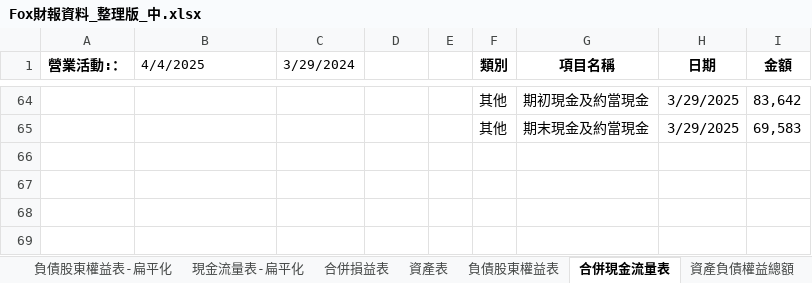
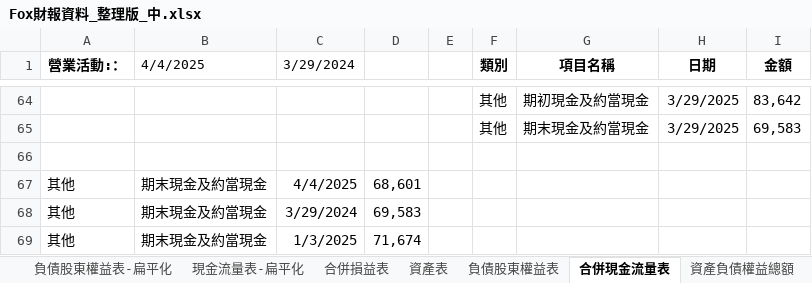
Before and after one commit to cindy7611256/financial_analysis, an Excel workbook: Fox財報資料_整理版_中.xlsx, sheet 合併現金流量表, drawn as a sheet; only a part is shown, gaps mark what is left out; values as stored, in another font and other column widths than the file's, no borders; the diff names each change by its address in the sheet, - before the commit and + after, or states it on an @@ line.

```diff
--- a/Fox財報資料_整理版_中.xlsx (sheet 合併現金流量表)
+++ b/Fox財報資料_整理版_中.xlsx (sheet 合併現金流量表)
+row 66: (empty)
+row 67: 其他 | 期末現金及約當現金 | 4/4/2025 | 68,601
+row 68: 其他 | 期末現金及約當現金 | 3/29/2024 | 69,583
+row 69: 其他 | 期末現金及約當現金 | 1/3/2025 | 71,674
```
Also changed, not shown: sheet 現金流量表-扁平化, sheet 負債股東權益表-扁平化, sheet 資產表-扁平化, sheet 損益表-扁平化, 7 other files.
